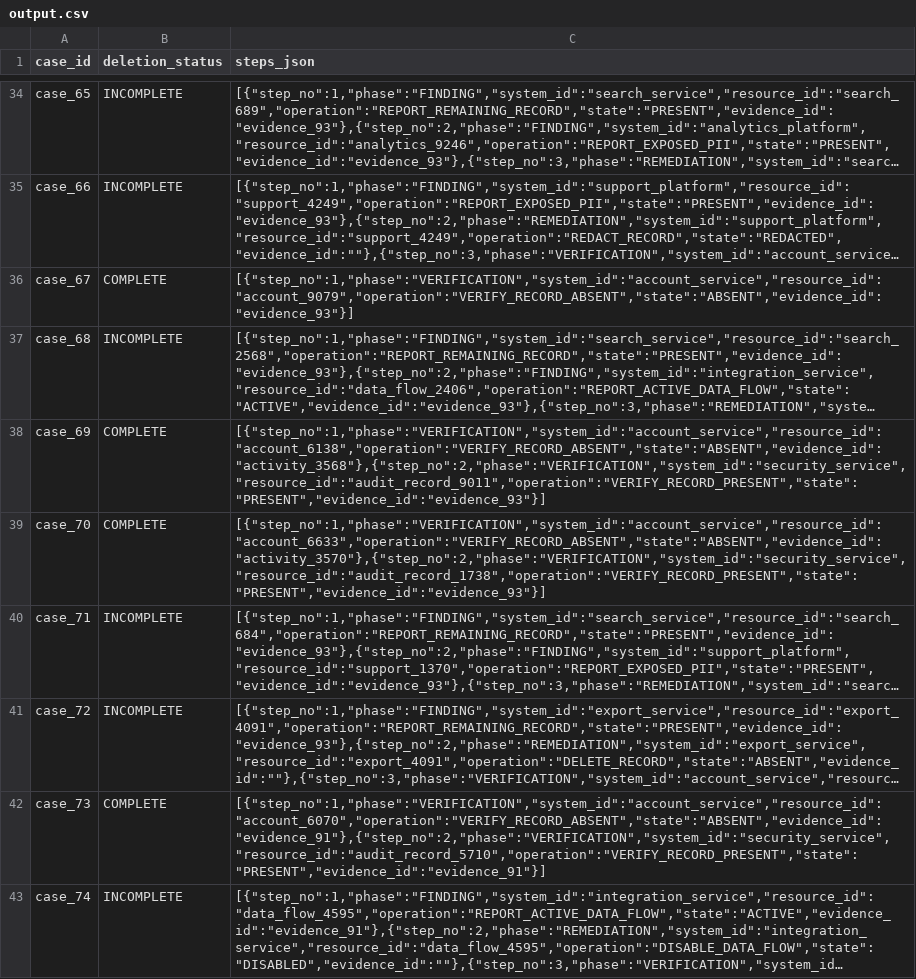
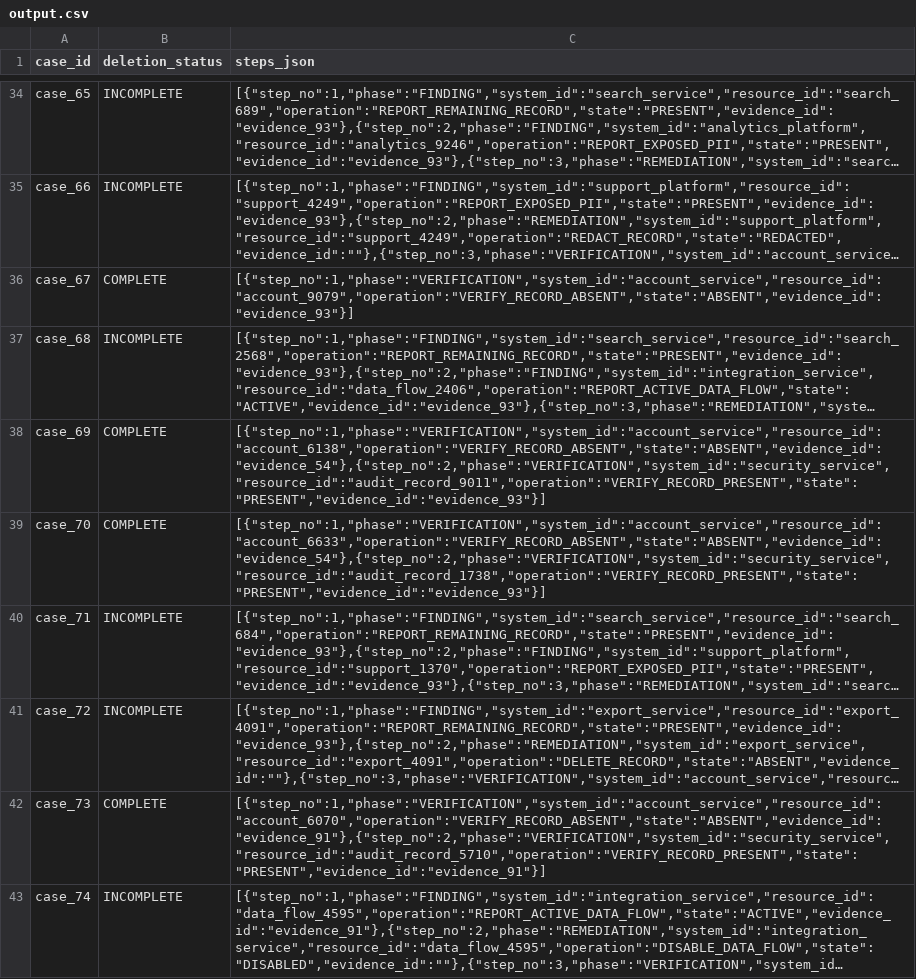
Before and after one commit to Afnan-0206/HackerRank-oct26, a CSV file: output.csv, drawn as a sheet; only a part is shown, gaps mark what is left out; long unchanged cells end in …; the diff names each change by its address in the sheet, - before the commit and + after, or states it on an @@ line.

```diff
--- a/output.csv
+++ b/output.csv
-C38 (steps_json): [{"step_no":1,"phase":"VERIFICATION","system_id":"account_service","resource_id":"account_6138","operation":"VERIFY_RECORD_ABSENT","state":"ABSENT","evidence_id":"activity_3568"},{"step_no":2,"phase":"VERIFICATION","system_id":"security_service","resource_id":"audit_record_9011","operation":"VERIFY_RECORD_PRESENT","state":"PRESENT","evidence_id":"evidence_93"}]
+C38 (steps_json): [{"step_no":1,"phase":"VERIFICATION","system_id":"account_service","resource_id":"account_6138","operation":"VERIFY_RECORD_ABSENT","state":"ABSENT","evidence_id":"evidence_54"},{"step_no":2,"phase":"VERIFICATION","system_id":"security_service","resource_id":"audit_record_9011","operation":"VERIFY_RECORD_PRESENT","state":"PRESENT","evidence_id":"evidence_93"}]
-C39 (steps_json): [{"step_no":1,"phase":"VERIFICATION","system_id":"account_service","resource_id":"account_6633","operation":"VERIFY_RECORD_ABSENT","state":"ABSENT","evidence_id":"activity_3570"},{"step_no":2,"phase":"VERIFICATION","system_id":"security_service","resource_id":"audit_record_1738","operation":"VERIFY_RECORD_PRESENT","state":"PRESENT","evidence_id":"evidence_93"}]
+C39 (steps_json): [{"step_no":1,"phase":"VERIFICATION","system_id":"account_service","resource_id":"account_6633","operation":"VERIFY_RECORD_ABSENT","state":"ABSENT","evidence_id":"evidence_54"},{"step_no":2,"phase":"VERIFICATION","system_id":"security_service","resource_id":"audit_record_1738","operation":"VERIFY_RECORD_PRESENT","state":"PRESENT","evidence_id":"evidence_93"}]
```
Also changed, not shown: 13 other files.
